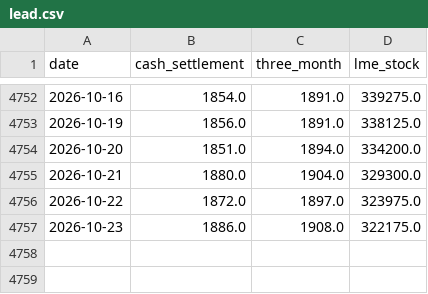
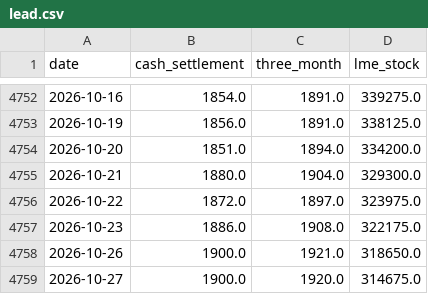
Before and after one commit to c-harsha/lme, a CSV file: data/lead.csv, drawn as a sheet; only a part is shown, gaps mark what is left out.

```diff
--- a/data/lead.csv
+++ b/data/lead.csv
@@ -4757 +4757,3 @@ date,cash_settlement,three_month,lme_stock
 2026-10-23,1886.0,1908.0,322175.0
+2026-10-26,1900.0,1921.0,318650.0
+2026-10-27,1900.0,1920.0,314675.0
```
Also changed, not shown: data/aluminium.csv, data/copper.csv, 3 other files.
